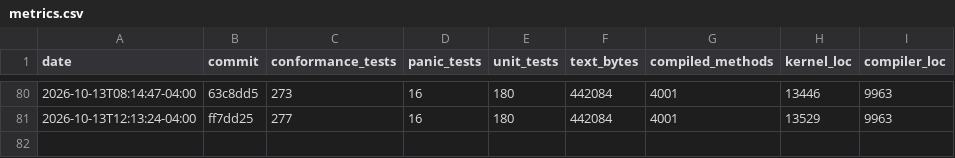
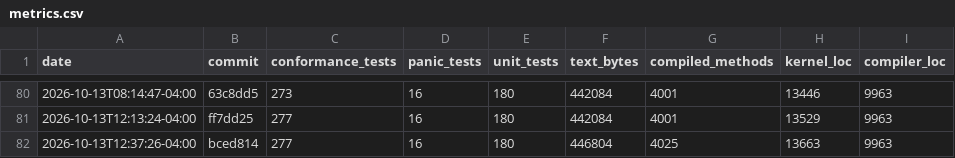
Before and after one commit to JackFurton/who-would-build-a-kernel-in-java, a CSV file: metrics.csv, drawn as a sheet; only a part is shown, gaps mark what is left out.

```diff
--- a/metrics.csv
+++ b/metrics.csv
@@ -81 +81,2 @@ date,commit,conformance_tests,panic_tests,unit_tests,text_bytes,compiled_methods
 2026-10-13T12:13:24-04:00,ff7dd25,277,16,180,442084,4001,13529,9963
+2026-10-13T12:37:26-04:00,bced814,277,16,180,446804,4025,13663,9963
```
Also changed, not shown: 4 other files.
